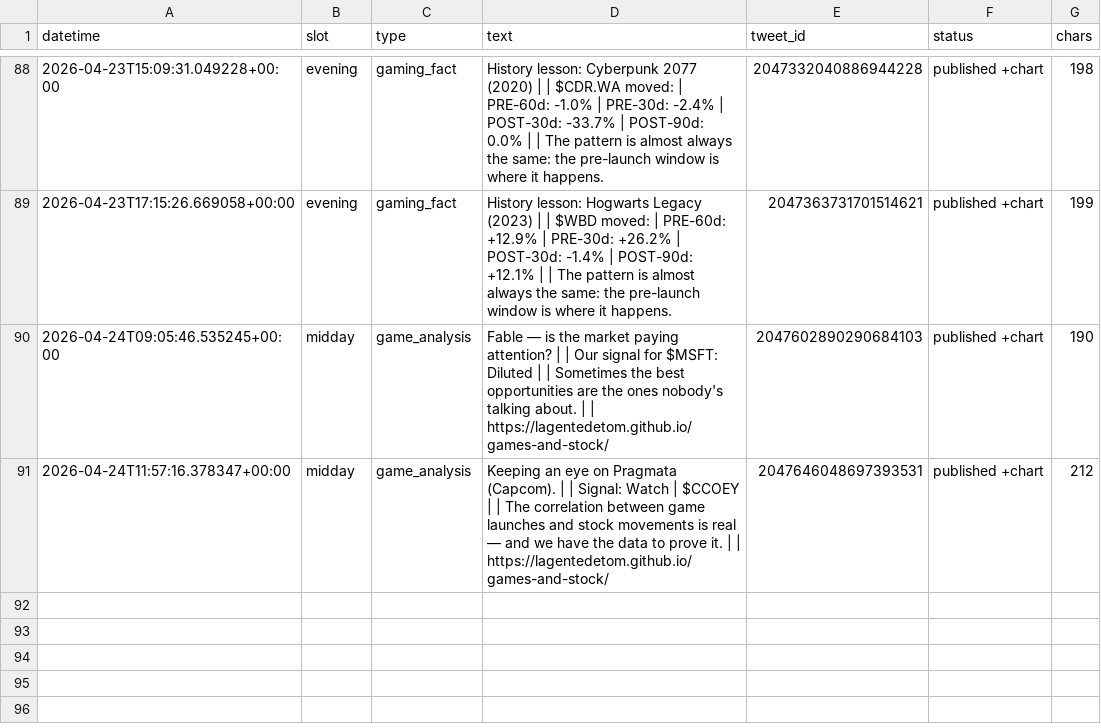
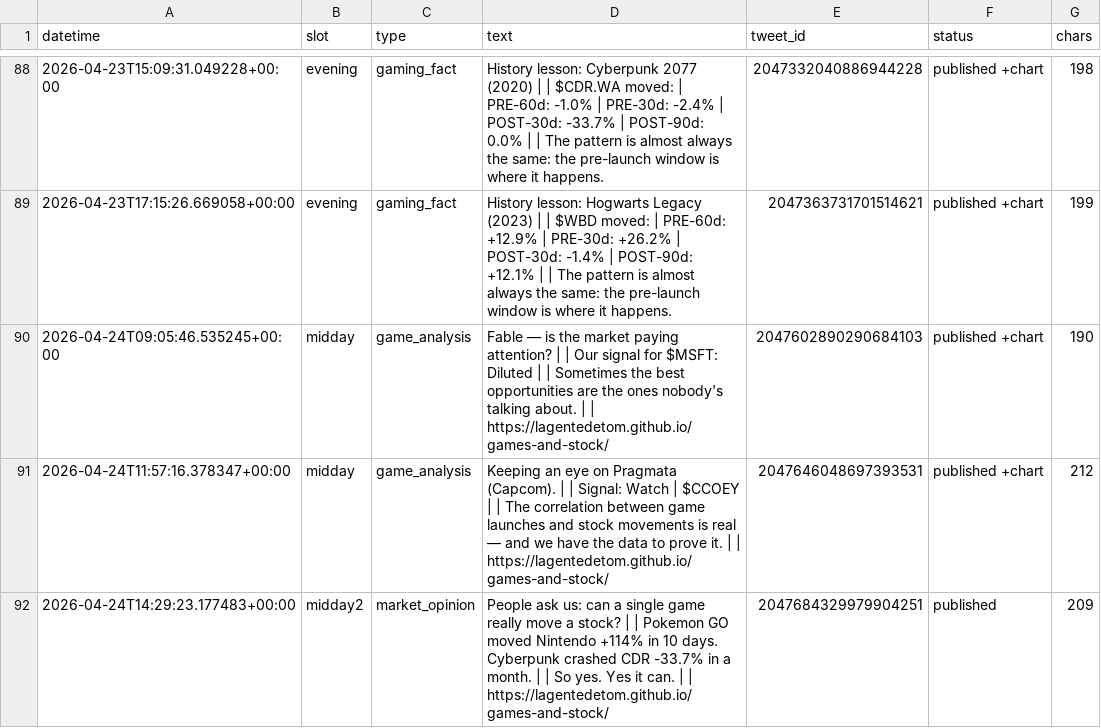
Before and after one commit to Lagentedetom/games-and-stock, a CSV file: data/tweets_log.csv, drawn as a sheet; only a part is shown, gaps mark what is left out.

```diff
--- a/data/tweets_log.csv
+++ b/data/tweets_log.csv
@@ -91 +91,2 @@ datetime,slot,type,text,tweet_id,status,chars
 2026-04-24T11:57:16.378347+00:00,midday,game_analysis,Keeping an eye on Pragmata (Capcom). |  | Signal: Watch | $CCOEY |  | The correlation between game launches and stock movements is real — and we have the data to prove it. |  | https://lagentedetom.github.io/games-and-stock/,2047646048697393531,published +chart,212
+2026-04-24T14:29:23.177483+00:00,midday2,market_opinion,People ask us: can a single game really move a stock? |  | Pokemon GO moved Nintendo +114% in 10 days. Cyberpunk crashed CDR -33.7% in a month. |  | So yes. Yes it can. |  | https://lagentedetom.github.io/games-and-stock/,2047684329979904251,published,209
```
